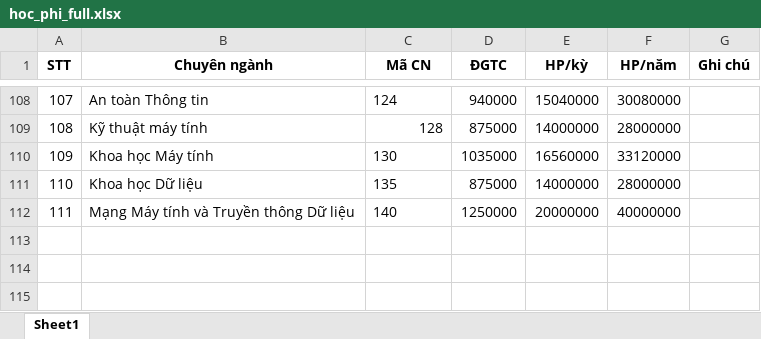
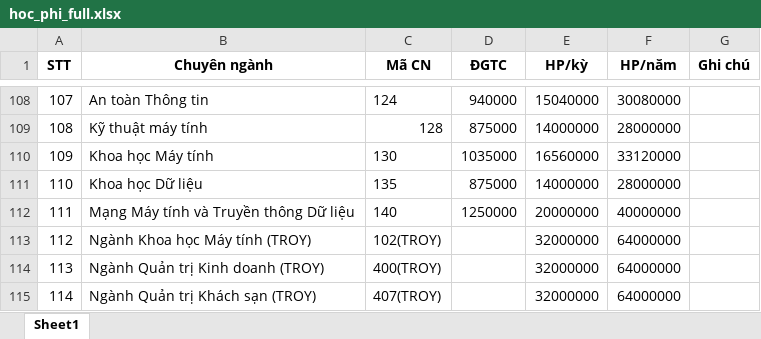
Before and after one commit to nguyendangthinhit/CDIO_2, an Excel workbook: hoc_phi_full.xlsx, sheet Sheet1, drawn as a sheet; only a part is shown, gaps mark what is left out; values as stored, in another font and other column widths than the file's, no borders; the diff names each change by its address in the sheet, - before the commit and + after, or states it on an @@ line.

```diff
--- a/hoc_phi_full.xlsx (sheet Sheet1)
+++ b/hoc_phi_full.xlsx (sheet Sheet1)
+row 113: 112 | Ngành Khoa học Máy tính (TROY) | 102(TROY) |  | 32000000 | 64000000
+row 114: 113 | Ngành Quản trị Kinh doanh (TROY) | 400(TROY) |  | 32000000 | 64000000
+row 115: 114 | Ngành Quản trị Khách sạn (TROY) | 407(TROY) |  | 32000000 | 64000000
```
Also changed, not shown: chi_tiet_nganh_dtu_2025.xlsx.
